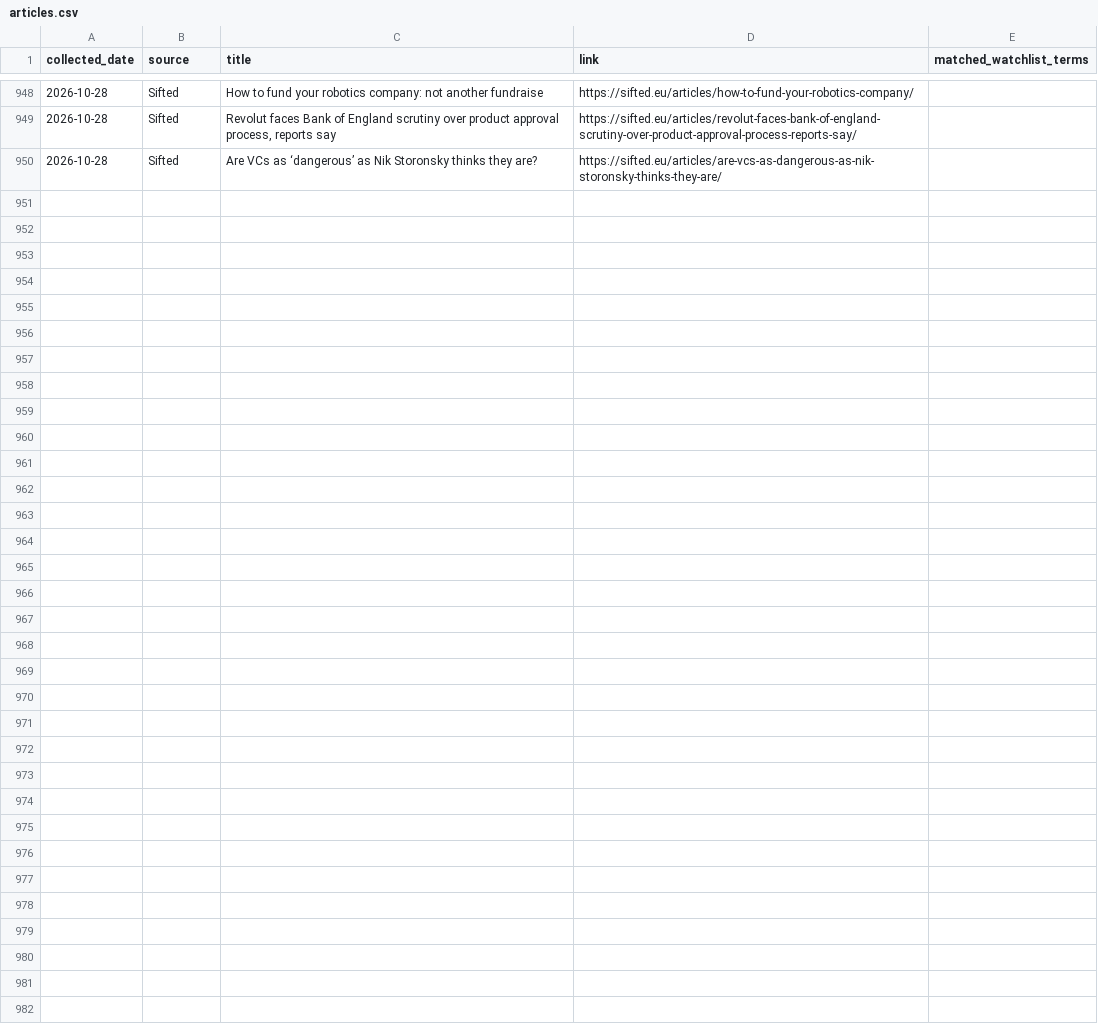
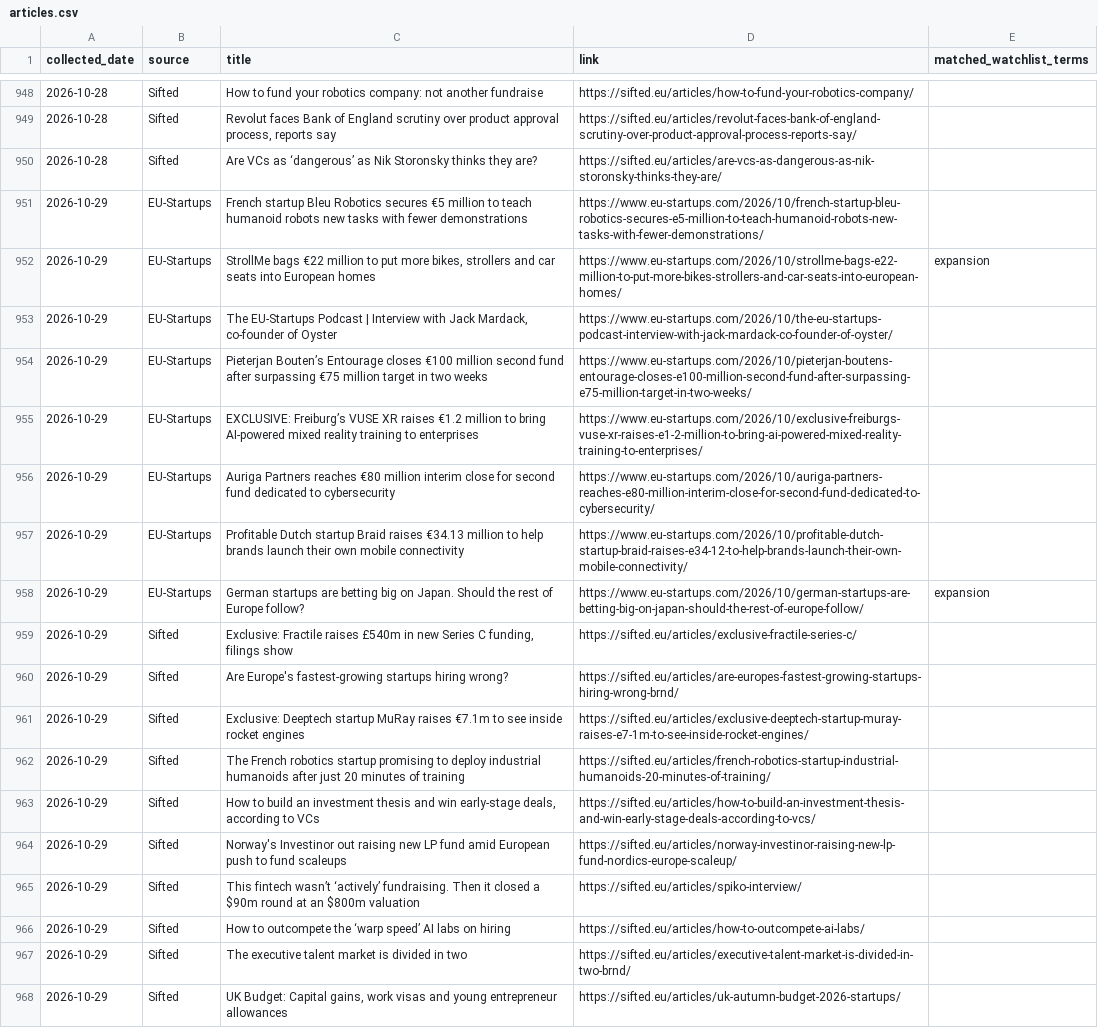
Before and after one commit to trpelka/trend-monitor, a CSV file: data/articles.csv, drawn as a sheet; only a part is shown, gaps mark what is left out.

```diff
--- a/data/articles.csv
+++ b/data/articles.csv
@@ -950 +950,19 @@ collected_date,source,title,link,matched_watchlist_terms
 2026-10-28,Sifted,Are VCs as ‘dangerous’ as Nik Storonsky thinks they are?,https://sifted.eu/articles/are-vcs-as-dangerous-as-nik-storonsky-thinks-they-are/,
+2026-10-29,EU-Startups,French startup Bleu Robotics secures €5 million to teach humanoid robots new tasks with fewer demonstrations,https://www.eu-startups.com/2026/10/french-startup-bleu-robotics-secures-e5-million-to-teach-humanoid-robots-new-tasks-with-fewer-demonstrations/,
+2026-10-29,EU-Startups,"StrollMe bags €22 million to put more bikes, strollers and car seats into European homes",https://www.eu-startups.com/2026/10/strollme-bags-e22-million-to-put-more-bikes-strollers-and-car-seats-into-european-homes/,expansion
+2026-10-29,EU-Startups,"The EU-Startups Podcast | Interview with Jack Mardack, co-founder of Oyster",https://www.eu-startups.com/2026/10/the-eu-startups-podcast-interview-with-jack-mardack-co-founder-of-oyster/,
+2026-10-29,EU-Startups,Pieterjan Bouten’s Entourage closes €100 million second fund after surpassing €75 million target in two weeks,https://www.eu-startups.com/2026/10/pieterjan-boutens-entourage-closes-e100-million-second-fund-after-surpassing-e75-million-target-in-two-weeks/,
+2026-10-29,EU-Startups,EXCLUSIVE: Freiburg’s VUSE XR raises €1.2 million to bring AI-powered mixed reality training to enterprises,https://www.eu-startups.com/2026/10/exclusive-freiburgs-vuse-xr-raises-e1-2-million-to-bring-ai-powered-mixed-reality-training-to-enterprises/,
+2026-10-29,EU-Startups,Auriga Partners reaches €80 million interim close for second fund dedicated to cybersecurity,https://www.eu-startups.com/2026/10/auriga-partners-reaches-e80-million-interim-close-for-second-fund-dedicated-to-cybersecurity/,
+2026-10-29,EU-Startups,Profitable Dutch startup Braid raises €34.13 million to help brands launch their own mobile connectivity,https://www.eu-startups.com/2026/10/profitable-dutch-startup-braid-raises-e34-12-to-help-brands-launch-their-own-mobile-connectivity/,
+2026-10-29,EU-Startups,German startups are betting big on Japan. Should the rest of Europe follow?,https://www.eu-startups.com/2026/10/german-startups-are-betting-big-on-japan-should-the-rest-of-europe-follow/,expansion
+2026-10-29,Sifted,"Exclusive: Fractile raises £540m in new Series C funding, filings show",https://sifted.eu/articles/exclusive-fractile-series-c/,
+2026-10-29,Sifted,Are Europe's fastest-growing startups hiring wrong?,https://sifted.eu/articles/are-europes-fastest-growing-startups-hiring-wrong-brnd/,
+2026-10-29,Sifted,Exclusive: Deeptech startup MuRay raises €7.1m to see inside rocket engines,https://sifted.eu/articles/exclusive-deeptech-startup-muray-raises-e7-1m-to-see-inside-rocket-engines/,
+2026-10-29,Sifted,The French robotics startup promising to deploy industrial humanoids after just 20 minutes of training,https://sifted.eu/articles/french-robotics-startup-industrial-humanoids-20-minutes-of-training/,
+2026-10-29,Sifted,"How to build an investment thesis and win early-stage deals, according to VCs",https://sifted.eu/articles/how-to-build-an-investment-thesis-and-win-early-stage-deals-according-to-vcs/,
+2026-10-29,Sifted,Norway's Investinor out raising new LP fund amid European push to fund scaleups,https://sifted.eu/articles/norway-investinor-raising-new-lp-fund-nordics-europe-scaleup/,
+2026-10-29,Sifted,This fintech wasn’t ‘actively’ fundraising. Then it closed a $90m round at an $800m valuation,https://sifted.eu/articles/spiko-interview/,
+2026-10-29,Sifted,How to outcompete the ‘warp speed’ AI labs on hiring,https://sifted.eu/articles/how-to-outcompete-ai-labs/,
+2026-10-29,Sifted,The executive talent market is divided in two,https://sifted.eu/articles/executive-talent-market-is-divided-in-two-brnd/,
+2026-10-29,Sifted,"UK Budget: Capital gains, work visas and young entrepreneur allowances",https://sifted.eu/articles/uk-autumn-budget-2026-startups/,
```
Also changed, not shown: data/trends.csv, 2 other files.
